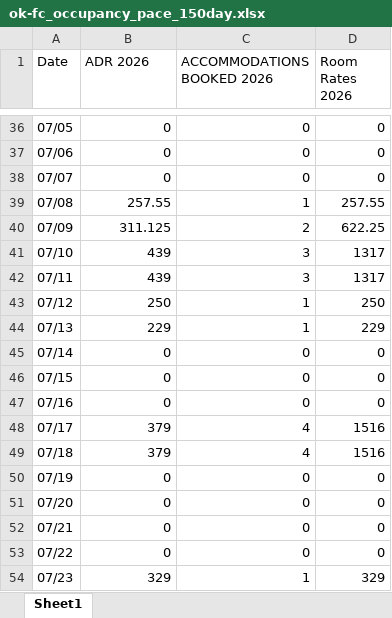
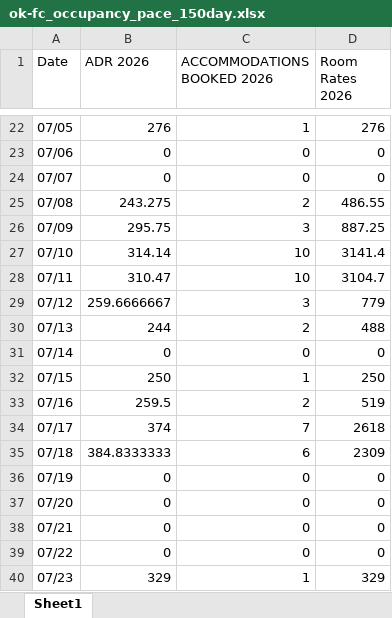
Before and after one commit to Linton-Hospitality/OK-FC_Reporting, an Excel workbook: ok-fc_occupancy_pace_150day.xlsx, sheet Sheet1, drawn as a sheet; only a part is shown, gaps mark what is left out; values as stored, in another font and other column widths than the file's, no borders; addresses are those after the commit; the diff covers the shown part only; the diff names each change by its address in the sheet, - before the commit and + after, or states it on an @@ line.

```diff
--- a/ok-fc_occupancy_pace_150day.xlsx (sheet Sheet1)
+++ b/ok-fc_occupancy_pace_150day.xlsx (sheet Sheet1)
-B22 (ADR 2026): 0
+B22 (ADR 2026): 276
-C22 (ACCOMMODATIONS BOOKED 2026): 0
+C22 (ACCOMMODATIONS BOOKED 2026): 1
-D22 (Room Rates 2026): 0
+D22 (Room Rates 2026): 276
-B25 (ADR 2026): 257.55
+B25 (ADR 2026): 243.275
-C25 (ACCOMMODATIONS BOOKED 2026): 1
+C25 (ACCOMMODATIONS BOOKED 2026): 2
-D25 (Room Rates 2026): 257.55
+D25 (Room Rates 2026): 486.55
-B26 (ADR 2026): 311.125
+B26 (ADR 2026): 295.75
-C26 (ACCOMMODATIONS BOOKED 2026): 2
+C26 (ACCOMMODATIONS BOOKED 2026): 3
-D26 (Room Rates 2026): 622.25
+D26 (Room Rates 2026): 887.25
-B27 (ADR 2026): 439
+B27 (ADR 2026): 314.14
-C27:C28 (ACCOMMODATIONS BOOKED 2026): 3
+C27:C28 (ACCOMMODATIONS BOOKED 2026): 10
-D27 (Room Rates 2026): 1317
+D27 (Room Rates 2026): 3141.4
-B28 (ADR 2026): 439
+B28 (ADR 2026): 310.47
-D28 (Room Rates 2026): 1317
+D28 (Room Rates 2026): 3104.7
-B29 (ADR 2026): 250
+B29 (ADR 2026): 259.6666667
-C29 (ACCOMMODATIONS BOOKED 2026): 1
+C29 (ACCOMMODATIONS BOOKED 2026): 3
-D29 (Room Rates 2026): 250
+D29 (Room Rates 2026): 779
-B30 (ADR 2026): 229
+B30 (ADR 2026): 244
-C30 (ACCOMMODATIONS BOOKED 2026): 1
+C30 (ACCOMMODATIONS BOOKED 2026): 2
-D30 (Room Rates 2026): 229
+D30 (Room Rates 2026): 488
-B32 (ADR 2026): 0
+B32 (ADR 2026): 250
-C32 (ACCOMMODATIONS BOOKED 2026): 0
+C32 (ACCOMMODATIONS BOOKED 2026): 1
-D32 (Room Rates 2026): 0
+D32 (Room Rates 2026): 250
-B33 (ADR 2026): 0
+B33 (ADR 2026): 259.5
-C33 (ACCOMMODATIONS BOOKED 2026): 0
+C33 (ACCOMMODATIONS BOOKED 2026): 2
-D33 (Room Rates 2026): 0
+D33 (Room Rates 2026): 519
-B34 (ADR 2026): 379
+B34 (ADR 2026): 374
-C34 (ACCOMMODATIONS BOOKED 2026): 4
+C34 (ACCOMMODATIONS BOOKED 2026): 7
-D34 (Room Rates 2026): 1516
+D34 (Room Rates 2026): 2618
-B35 (ADR 2026): 379
+B35 (ADR 2026): 384.8333333
-C35 (ACCOMMODATIONS BOOKED 2026): 4
+C35 (ACCOMMODATIONS BOOKED 2026): 6
-D35 (Room Rates 2026): 1516
+D35 (Room Rates 2026): 2309
```
Also changed, not shown: 14 added rows, 14 removed rows and 72 edited cells elsewhere in this sheet, ok-fc_occupancy_2026ytd.xlsx, 3 other files.
